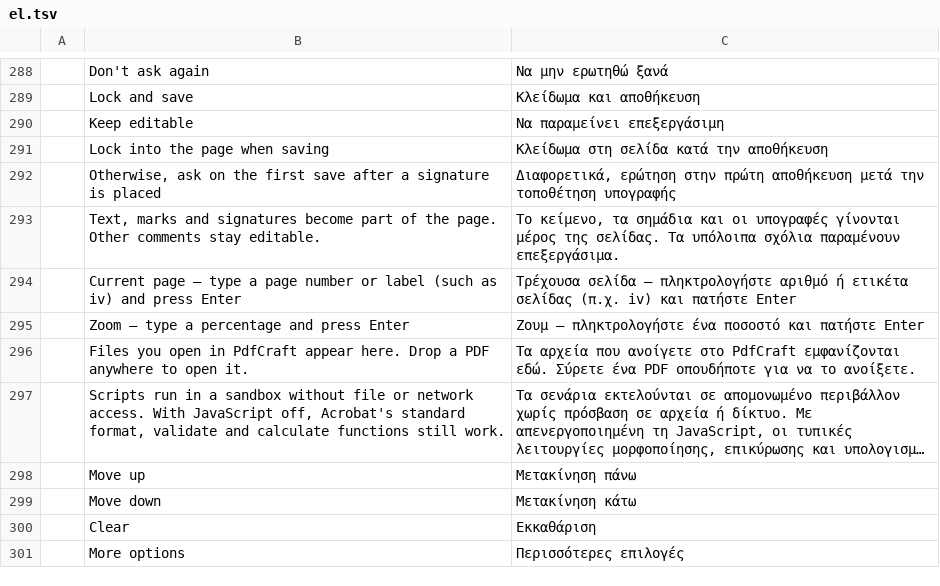
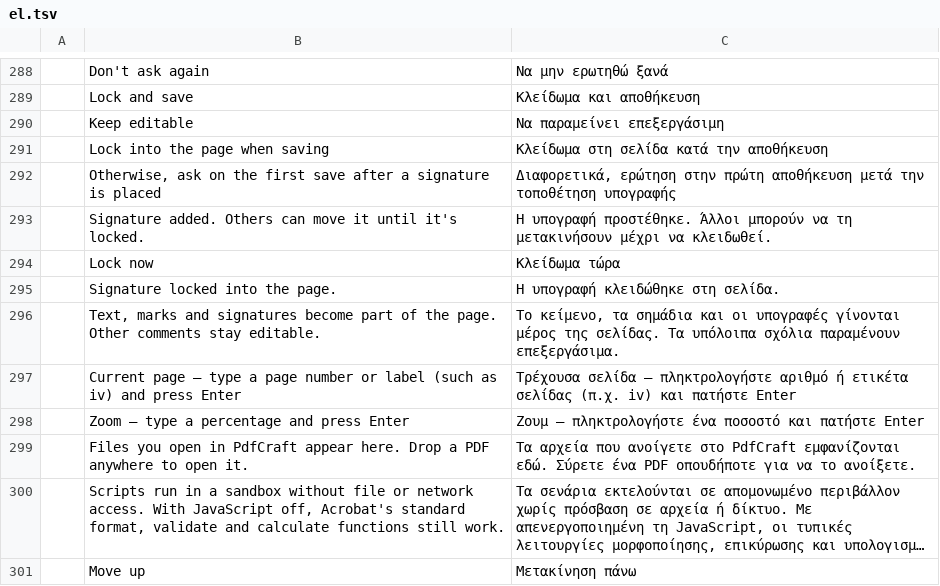
Before and after one commit to bitExploiter/pdfcraft-harmony, a TSV file: crates/ui-egui/src/i18n/el.tsv, drawn as a sheet; only a part is shown, gaps mark what is left out; the shorter side is filled out with more unchanged rows; long unchanged cells end in ….

```diff
--- a/crates/ui-egui/src/i18n/el.tsv
+++ b/crates/ui-egui/src/i18n/el.tsv
@@ -292,2 +292,5 @@
 	Otherwise, ask on the first save after a signature is placed	Διαφορετικά, ερώτηση στην πρώτη αποθήκευση μετά την τοποθέτηση υπογραφής
+	Signature added. Others can move it until it's locked.	Η υπογραφή προστέθηκε. Άλλοι μπορούν να τη μετακινήσουν μέχρι να κλειδωθεί.
+	Lock now	Κλείδωμα τώρα
+	Signature locked into the page.	Η υπογραφή κλειδώθηκε στη σελίδα.
 	Text, marks and signatures become part of the page. Other comments stay editable.	Το κείμενο, τα σημάδια και οι υπογραφές γίνονται μέρος της σελίδας. Τα υπόλοιπα σχόλια παραμένουν επεξεργάσιμα.
```
Also changed, not shown: crates/ui-egui/src/i18n/bg.tsv, crates/ui-egui/src/i18n/kk.tsv, 25 other files.
